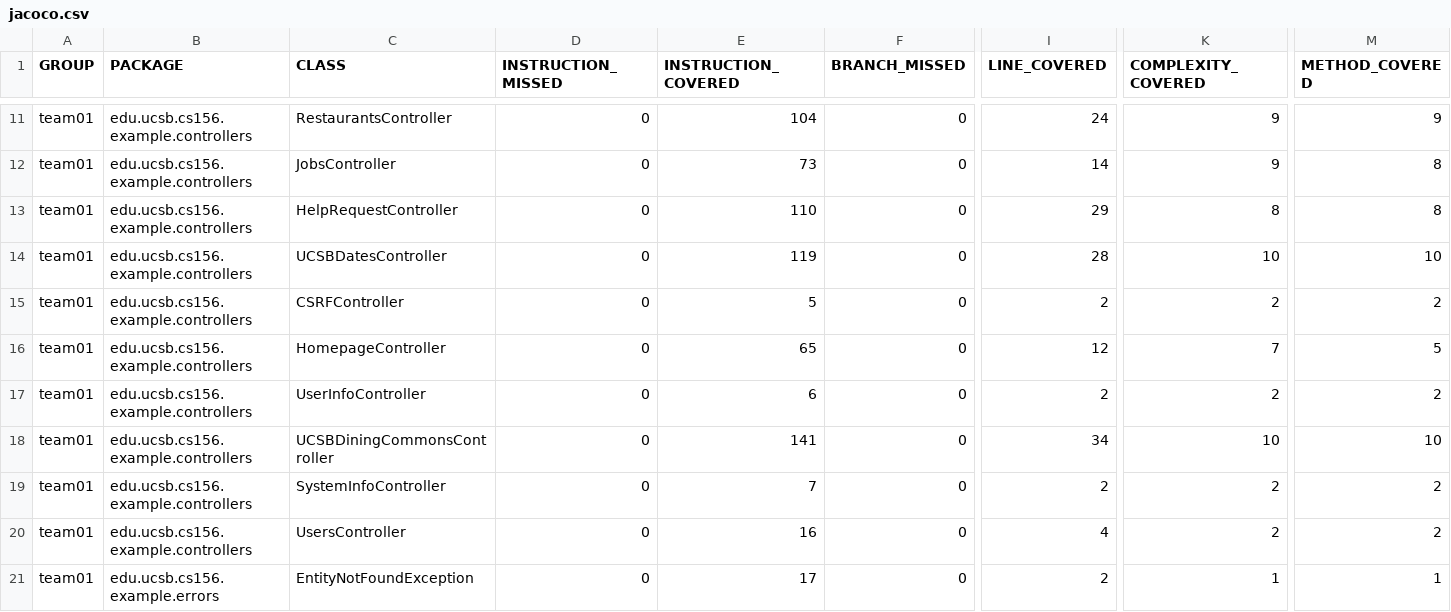
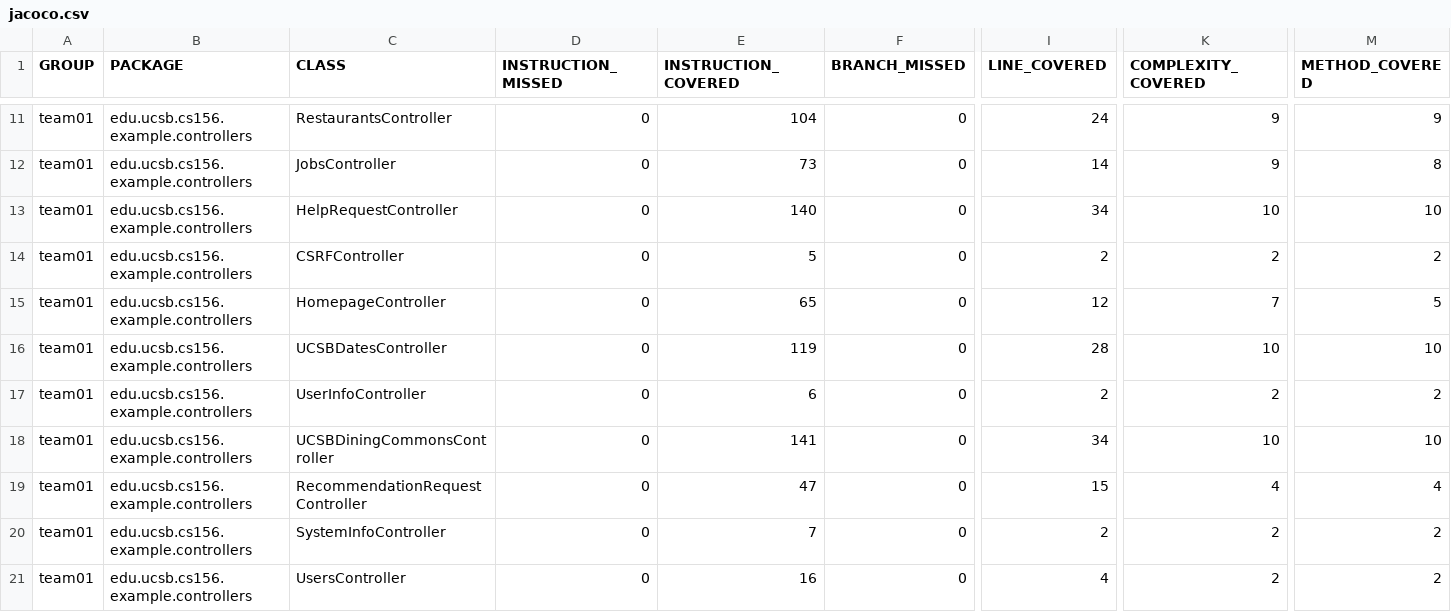
Before and after one commit to ucsb-cs156-f26/team01-f26-11, a CSV file: jacoco/jacoco.csv, drawn as a sheet; only a part is shown, gaps mark what is left out; the shorter side is filled out with more unchanged rows; rows hold the shown columns only; the diff names each change by its address in the sheet, - before the commit and + after, or states it on an @@ line.

Commit message:
Deploying to gh-pages from @ ucsb-cs156-f26/team01-f26-11@f1853cbe291c91f458522db22c88b9fa207f004c 🚀

```diff
--- a/jacoco/jacoco.csv
+++ b/jacoco/jacoco.csv
-E13 (INSTRUCTION_COVERED): 110
+E13 (INSTRUCTION_COVERED): 140
-I13 (LINE_COVERED): 29
+I13 (LINE_COVERED): 34
-K13 (COMPLEXITY_COVERED): 8
+K13 (COMPLEXITY_COVERED): 10
-M13 (METHOD_COVERED): 8
+M13 (METHOD_COVERED): 10
@@ row 14 moved to row 16: team01 @@
+row 19: team01 | edu.ucsb.cs156.example.controllers | RecommendationRequestController | 0 | 47 | 0 | 15 | 4 | 4
```
Also changed, not shown: 9 other files.
